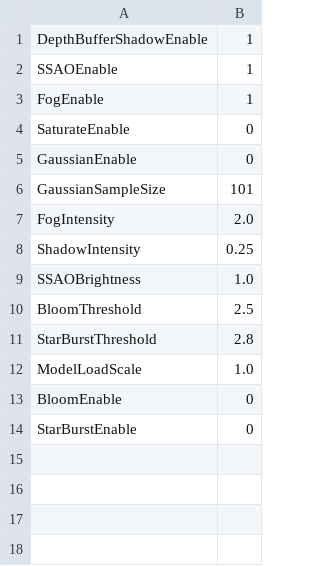
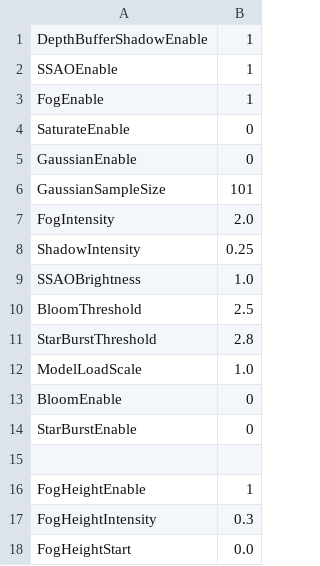
Before and after one commit to bibindon/RedFortressRender, a CSV file: Sample/RenderSettings.csv, drawn as a sheet.

```diff
--- a/Sample/RenderSettings.csv
+++ b/Sample/RenderSettings.csv
@@ -14 +14,5 @@ BloomEnable,0
 StarBurstEnable,0
+
+FogHeightEnable,1
+FogHeightIntensity,0.3
+FogHeightStart,0.0
```
Also changed, not shown: 2 other files.
